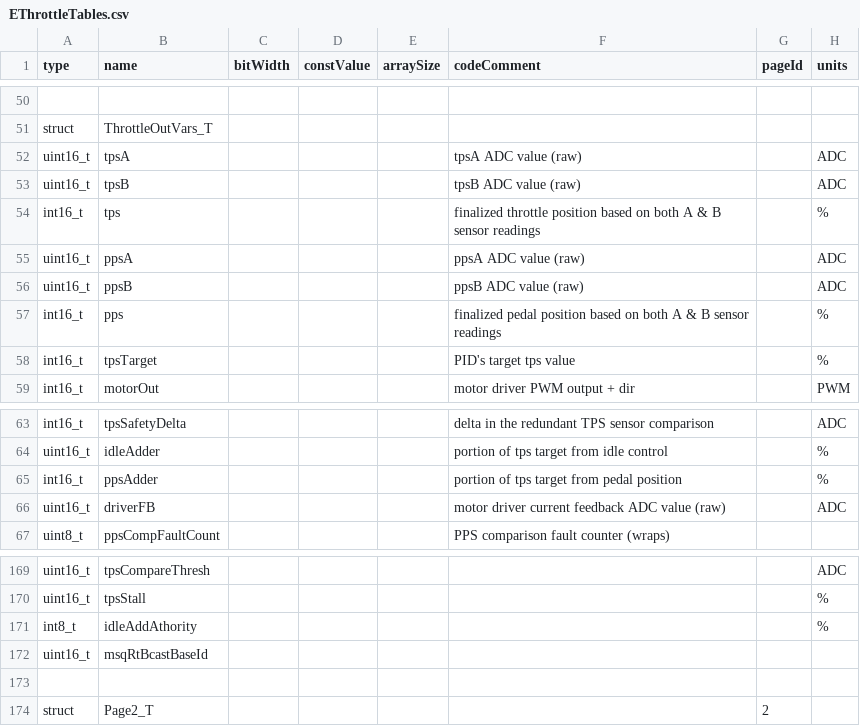
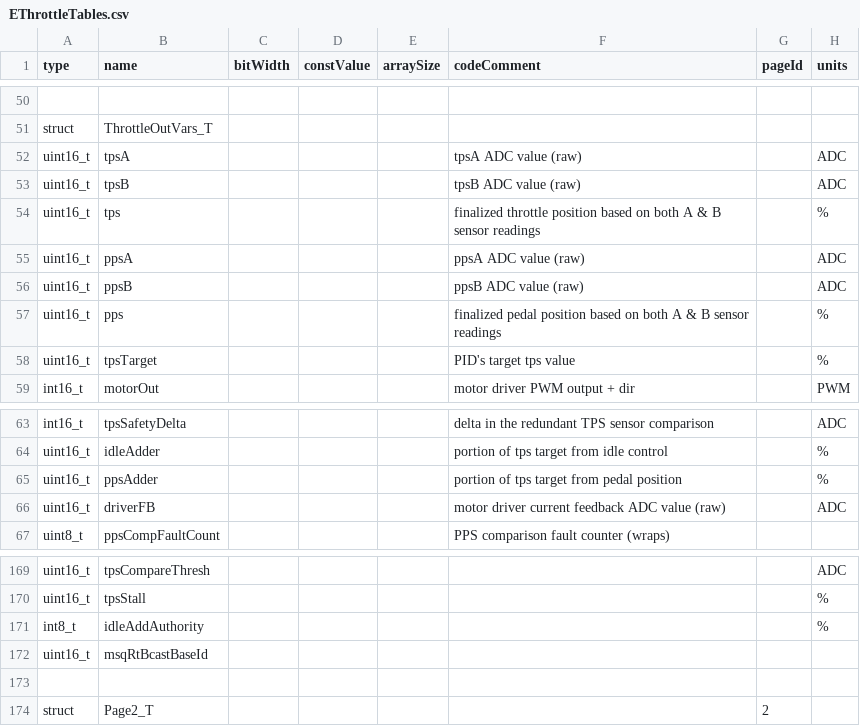
Before and after one commit to Ms3pro/EThrottle, a CSV file: src/scripts/EThrottleTables.csv, drawn as a sheet; only a part is shown, gaps mark what is left out; the diff names each change by its address in the sheet, - before the commit and + after, or states it on an @@ line.

```diff
--- a/src/scripts/EThrottleTables.csv
+++ b/src/scripts/EThrottleTables.csv
-A54 (type): int16_t
+A54 (type): uint16_t
-A57:A58 (type): int16_t
+A57:A58 (type): uint16_t
-A65 (type): int16_t
+A65 (type): uint16_t
-B171 (name): idleAddAthority
+B171 (name): idleAddAuthority
```
Also changed, not shown: 6 other files.
